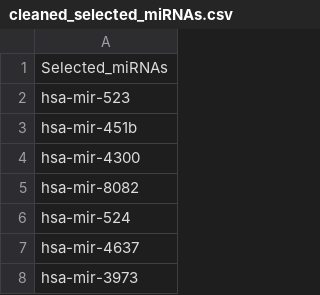
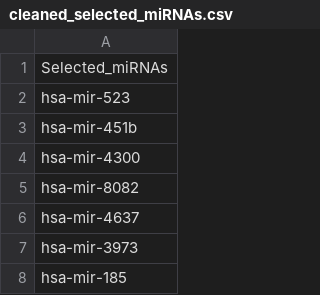
Before and after one commit to treyduffus/multiclass_lungcancer_classification_models, a CSV file: results/cleaned_selected_miRNAs.csv, drawn as a sheet; only a part is shown; the shorter side is filled out with more unchanged rows; the diff names each change by its address in the sheet, - before the commit and + after, or states it on an @@ line.

```diff
--- a/results/cleaned_selected_miRNAs.csv
+++ b/results/cleaned_selected_miRNAs.csv
-row 6: hsa-mir-524
```
Also changed, not shown: results/cleaned_fold_change_miRNAs.csv, results/selected_miRNAs.csv, 21 other files.
